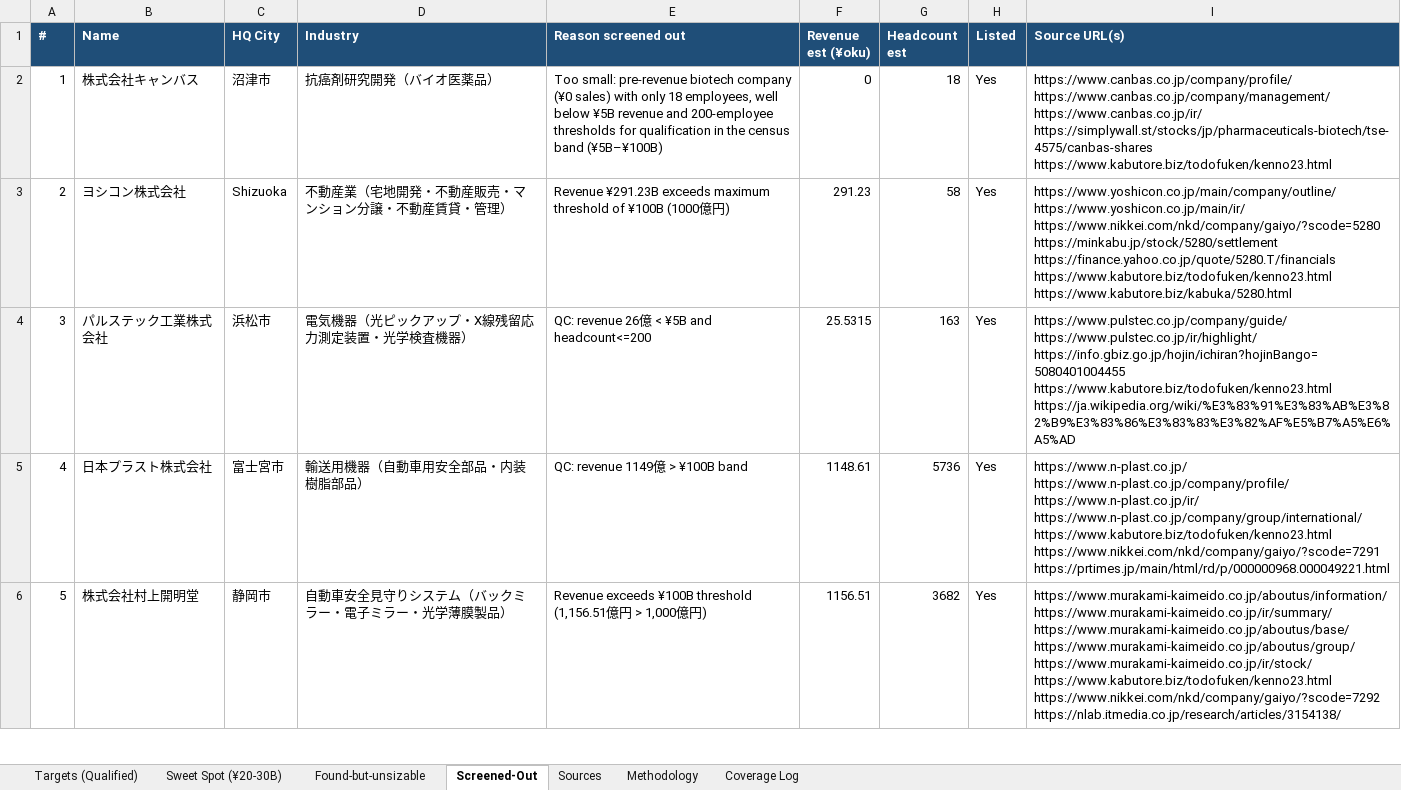
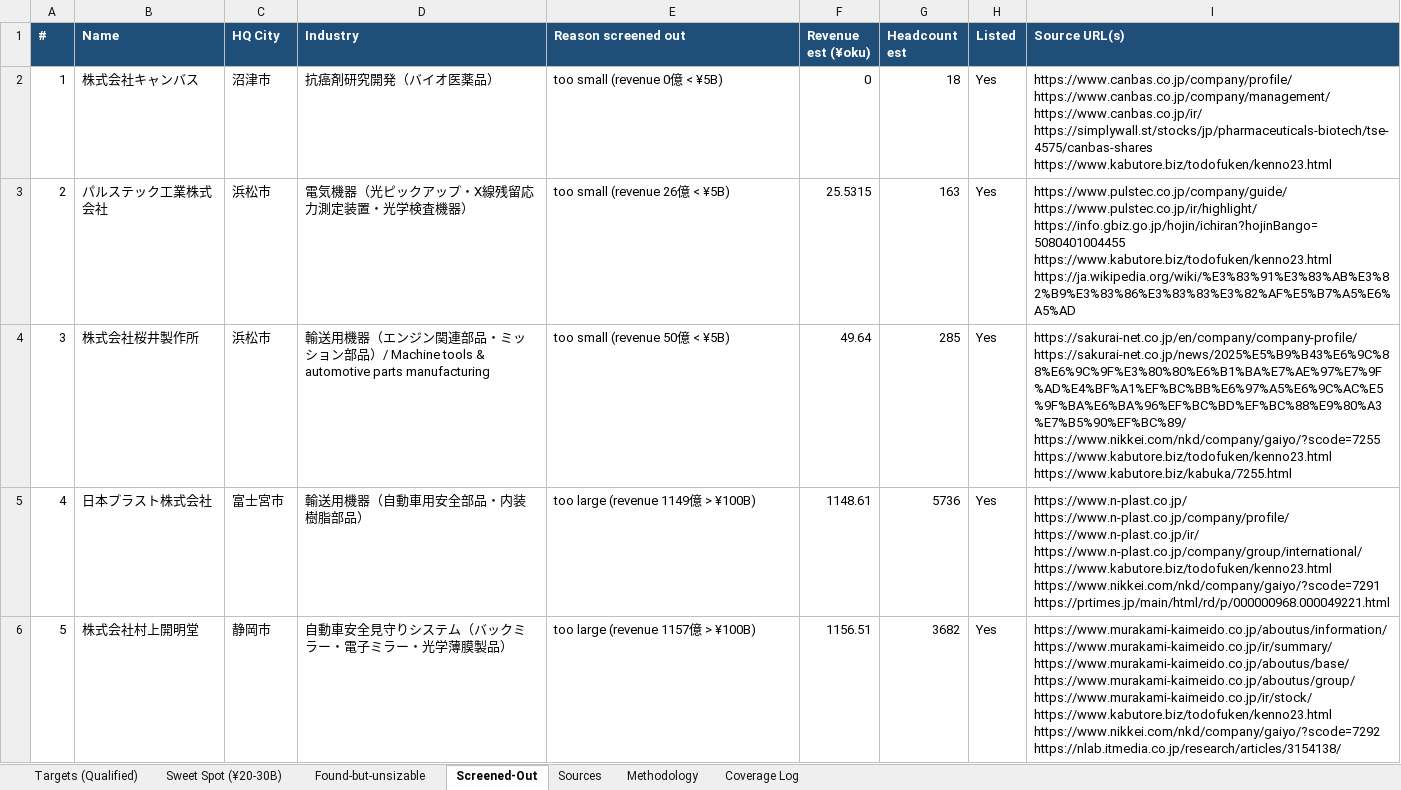
Before and after one commit to xvasjack/xvasjack.github.io, an Excel workbook: Shizuoka_FA_Target_Census.xlsx, sheet Screened-Out, drawn as a sheet; only a part is shown; values as stored, in another font and other column widths than the file's, no borders; removed rows and columns are numbered as before the commit, all else as after; ↵ is a line break in a cell; the diff covers the shown part only; the diff names each change by its address in the sheet, - before the commit and + after, or states it on an @@ line.

```diff
--- a/Shizuoka_FA_Target_Census.xlsx (sheet Screened-Out)
+++ b/Shizuoka_FA_Target_Census.xlsx (sheet Screened-Out)
-E2 (Reason screened out): Too small: pre-revenue biotech company (¥0 sales) with only 18 employees, well below ¥5B revenue and 200-employee thresholds for qualification in the census band (¥5B–¥100B)
+E2 (Reason screened out): too small (revenue 0億 < ¥5B)
-row 3: 2 | ヨシコン株式会社 | Shizuoka | 不動産業（宅地開発・不動産販売・マンション分譲・不動産賃貸・管理） | Revenue ¥291.23B exceeds maximum threshold of ¥100B (1000億円) | 291.23 | 58 | Yes | https://www.yoshicon.co.jp/main/company/outline/ ↵ https://www.yoshicon.co.jp/main/ir/ ↵ https://www.nikkei.com/nkd/company/gaiyo/?scode=5280 ↵ https://minkabu.jp/stock/5280/settlement ↵ https://finance.yahoo.co.jp/quote/5280.T/financials ↵ https://www.kabutore.biz/todofuken/kenno23.html ↵ https://www.kabutore.biz/kabuka/5280.html
@@ column A (#) renumbered from row 3 down @@
-E3 (Reason screened out): QC: revenue 26億 < ¥5B and headcount<=200
+E3 (Reason screened out): too small (revenue 26億 < ¥5B)
+row 4: 3 | 株式会社桜井製作所 | 浜松市 | 輸送用機器（エンジン関連部品・ミッション部品）/ Machine tools & automotive parts manufacturing | too small (revenue 50億 < ¥5B) | 49.64 | 285 | Yes | https://sakurai-net.co.jp/en/company/company-profile/ ↵ https://sakurai-net.co.jp/news/2025%E5%B9%B43%E6%9C%88%E6%9C%9F%E3%80%80%E6%B1%BA%E7%AE%97%E7%9F%AD%E4%BF%A1%EF%BC%BB%E6%97%A5%E6%9C%AC%E5%9F%BA%E6%BA%96%EF%BC%BD%EF%BC%88%E9%80%A3%E7%B5%90%EF%BC%89/ ↵ https://www.nikkei.com/nkd/company/gaiyo/?scode=7255 ↵ https://www.kabutore.biz/todofuken/kenno23.html ↵ https://www.kabutore.biz/kabuka/7255.html
-E5 (Reason screened out): QC: revenue 1149億 > ¥100B band
+E5 (Reason screened out): too large (revenue 1149億 > ¥100B)
-E6 (Reason screened out): Revenue exceeds ¥100B threshold (1,156.51億円 > 1,000億円)
+E6 (Reason screened out): too large (revenue 1157億 > ¥100B)
```
Also changed, not shown: 66 added rows, 10 removed rows and 69 edited cells elsewhere in this sheet, sheet Sources, sheet Targets (Qualified), sheet Sweet Spot (¥20-30B), sheet Found-but-unsizable, sheet Coverage Log, sheet Methodology, 6 other files.
